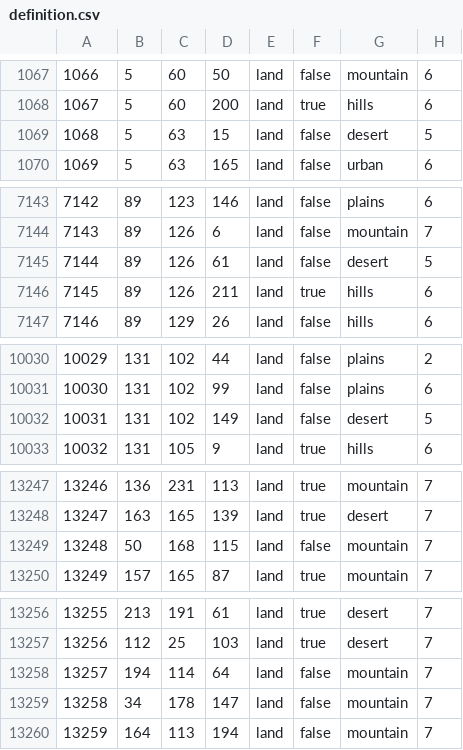
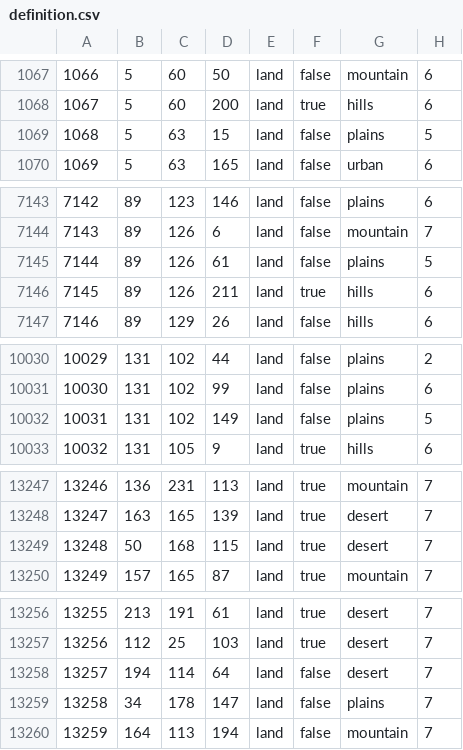
Before and after one commit to Xaelor/Hearts-of-Iron-IV-The-Great-War, a CSV file: mod/thegreatwar/map/definition.csv, drawn as a sheet; only a part is shown, gaps mark what is left out; the diff covers the shown part only.

```diff
--- a/mod/thegreatwar/map/definition.csv
+++ b/mod/thegreatwar/map/definition.csv
@@ -1068,3 +1068,3 @@
 1067;5;60;200;land;true;hills;6
-1068;5;63;15;land;false;desert;5
+1068;5;63;15;land;false;plains;5
 1069;5;63;165;land;false;urban;6
@@ -7144,3 +7144,3 @@
 7143;89;126;6;land;false;mountain;7
-7144;89;126;61;land;false;desert;5
+7144;89;126;61;land;false;plains;5
 7145;89;126;211;land;true;hills;6
@@ -10031,3 +10031,3 @@
 10030;131;102;99;land;false;plains;6
-10031;131;102;149;land;false;desert;5
+10031;131;102;149;land;false;plains;5
 10032;131;105;9;land;true;hills;6
@@ -13248,3 +13248,3 @@
 13247;163;165;139;land;true;desert;7
-13248;50;168;115;land;false;mountain;7
+13248;50;168;115;land;true;desert;7
 13249;157;165;87;land;true;mountain;7
@@ -13257,4 +13257,4 @@
 13256;112;25;103;land;true;desert;7
-13257;194;114;64;land;false;mountain;7
-13258;34;178;147;land;false;mountain;7
+13257;194;114;64;land;false;desert;7
+13258;34;178;147;land;false;plains;7
 13259;164;113;194;land;false;mountain;7
```
Also changed, not shown: 4 edited cells elsewhere in this file, 19 other files.
